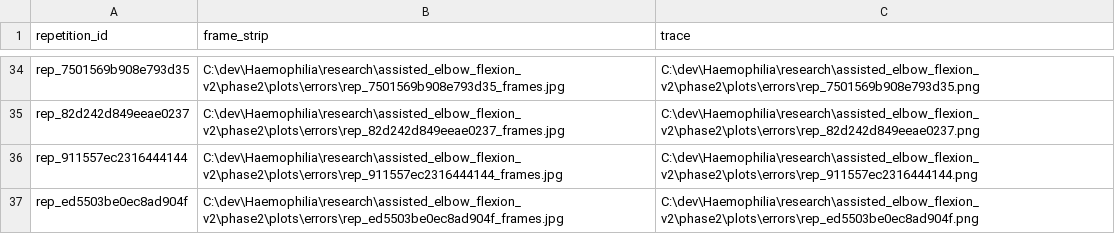
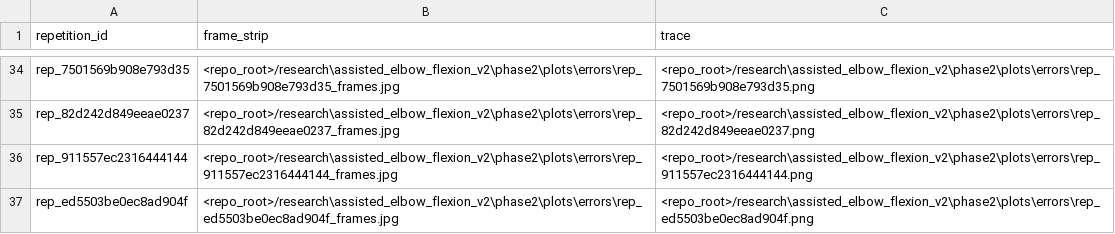
Before and after one commit to dhruvsharma06-web/Haemophilia, a CSV file: research/assisted_elbow_flexion_v2/phase2/audits/individual_error_artifacts.csv, drawn as a sheet; only a part is shown, gaps mark what is left out; the diff covers the shown part only; the diff names each change by its address in the sheet, - before the commit and + after, or states it on an @@ line.

Commit message:
chore: sanitize remaining local paths in reports and audit files
- Replace C:\dev\Haemophilia absolute paths with <repo_root> placeholder in phase reports, README, audit CSVs, and provenance authorization files

- No data semantics changed; no model parameters changed

```diff
--- a/research/assisted_elbow_flexion_v2/phase2/audits/individual_error_artifacts.csv
+++ b/research/assisted_elbow_flexion_v2/phase2/audits/individual_error_artifacts.csv
-B34 (frame_strip): C:\dev\Haemophilia\research\assisted_elbow_flexion_v2\phase2\plots\errors\rep_7501569b908e793d35_frames.jpg
+B34 (frame_strip): <repo_root>/research\assisted_elbow_flexion_v2\phase2\plots\errors\rep_7501569b908e793d35_frames.jpg
-C34 (trace): C:\dev\Haemophilia\research\assisted_elbow_flexion_v2\phase2\plots\errors\rep_7501569b908e793d35.png
+C34 (trace): <repo_root>/research\assisted_elbow_flexion_v2\phase2\plots\errors\rep_7501569b908e793d35.png
-B35 (frame_strip): C:\dev\Haemophilia\research\assisted_elbow_flexion_v2\phase2\plots\errors\rep_82d242d849eeae0237_frames.jpg
+B35 (frame_strip): <repo_root>/research\assisted_elbow_flexion_v2\phase2\plots\errors\rep_82d242d849eeae0237_frames.jpg
-C35 (trace): C:\dev\Haemophilia\research\assisted_elbow_flexion_v2\phase2\plots\errors\rep_82d242d849eeae0237.png
+C35 (trace): <repo_root>/research\assisted_elbow_flexion_v2\phase2\plots\errors\rep_82d242d849eeae0237.png
-B36 (frame_strip): C:\dev\Haemophilia\research\assisted_elbow_flexion_v2\phase2\plots\errors\rep_911557ec2316444144_frames.jpg
+B36 (frame_strip): <repo_root>/research\assisted_elbow_flexion_v2\phase2\plots\errors\rep_911557ec2316444144_frames.jpg
-C36 (trace): C:\dev\Haemophilia\research\assisted_elbow_flexion_v2\phase2\plots\errors\rep_911557ec2316444144.png
+C36 (trace): <repo_root>/research\assisted_elbow_flexion_v2\phase2\plots\errors\rep_911557ec2316444144.png
-B37 (frame_strip): C:\dev\Haemophilia\research\assisted_elbow_flexion_v2\phase2\plots\errors\rep_ed5503be0ec8ad904f_frames.jpg
+B37 (frame_strip): <repo_root>/research\assisted_elbow_flexion_v2\phase2\plots\errors\rep_ed5503be0ec8ad904f_frames.jpg
-C37 (trace): C:\dev\Haemophilia\research\assisted_elbow_flexion_v2\phase2\plots\errors\rep_ed5503be0ec8ad904f.png
+C37 (trace): <repo_root>/research\assisted_elbow_flexion_v2\phase2\plots\errors\rep_ed5503be0ec8ad904f.png
```
Also changed, not shown: 64 edited cells elsewhere in this file, 8 other files.
